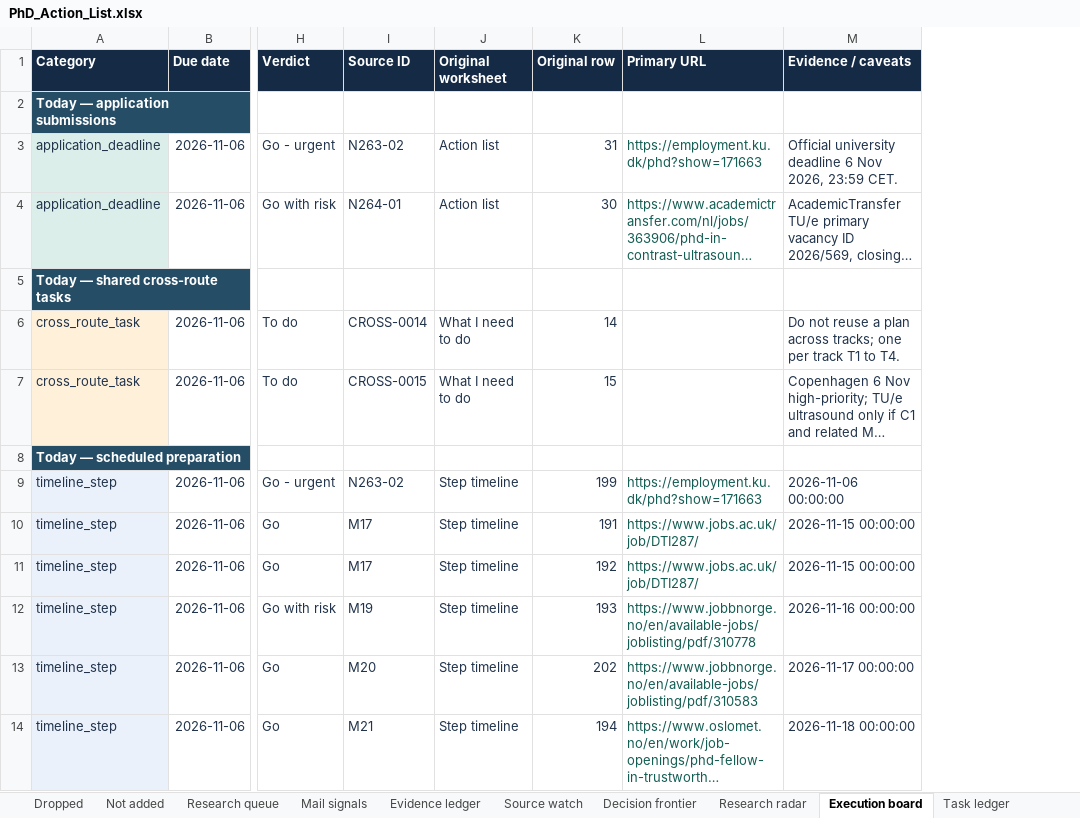
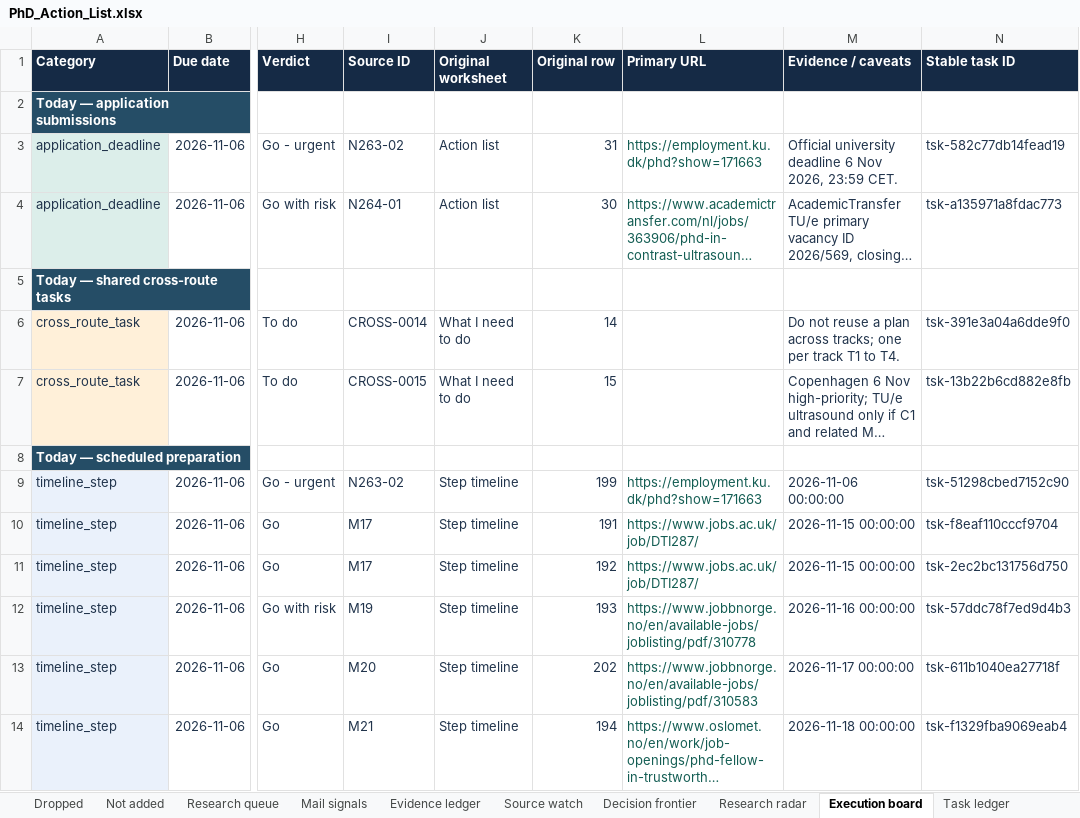
Before and after one commit to Armanasq/phd_tracker, an Excel workbook: PhD_Action_List.xlsx, sheet Execution board, drawn as a sheet; only a part is shown, gaps mark what is left out; long unchanged cells end in …; values as stored, in another font and other column widths than the file's, no borders; the diff names each change by its address in the sheet, - before the commit and + after, or states it on an @@ line.

```diff
--- a/PhD_Action_List.xlsx (sheet Execution board)
+++ b/PhD_Action_List.xlsx (sheet Execution board)
+column N (Stable task ID), rows 3-14: tsk-582c77db14fead19 | tsk-a135971a8fdac773 |  | tsk-391e3a04a6dde9f0 | tsk-13b22b6cd882e8fb |  | tsk-51298cbed7152c90 | tsk-f8eaf110cccf9704 | tsk-2ec2bc131756d750 | tsk-57ddc78f7ed9d4b3 | tsk-611b1040ea27718f | tsk-f1329fba9069eab4
```
Also changed, not shown: sheet Task ledger, other sheet tabs, 8 other files.
